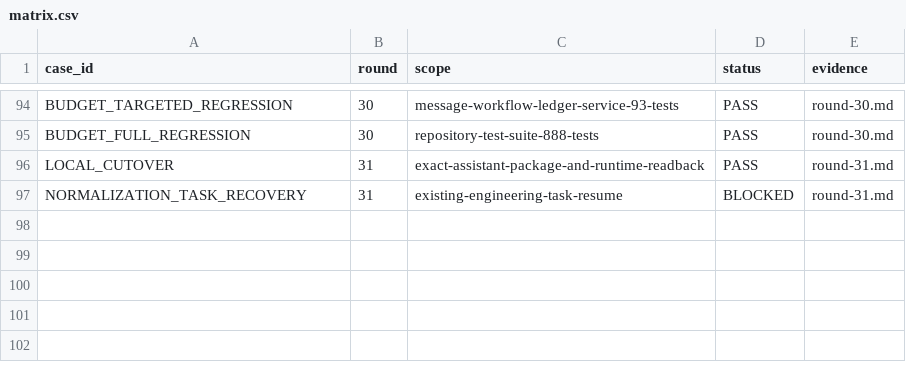
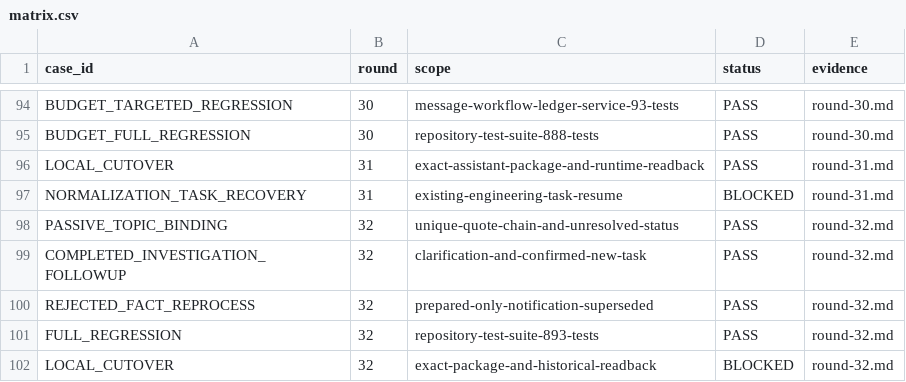
Before and after one commit to HiQ-AI/dingtalk-dsh-assistant, a CSV file: docs/acceptance/runtime-redesign/matrix.csv, drawn as a sheet; only a part is shown, gaps mark what is left out; the diff names each change by its address in the sheet, - before the commit and + after, or states it on an @@ line.

```diff
--- a/docs/acceptance/runtime-redesign/matrix.csv
+++ b/docs/acceptance/runtime-redesign/matrix.csv
+row 98: PASSIVE_TOPIC_BINDING | 32 | unique-quote-chain-and-unresolved-status | PASS | round-32.md
+row 99: COMPLETED_INVESTIGATION_FOLLOWUP | 32 | clarification-and-confirmed-new-task | PASS | round-32.md
+row 100: REJECTED_FACT_REPROCESS | 32 | prepared-only-notification-superseded | PASS | round-32.md
+row 101: FULL_REGRESSION | 32 | repository-test-suite-893-tests | PASS | round-32.md
+row 102: LOCAL_CUTOVER | 32 | exact-package-and-historical-readback | BLOCKED | round-32.md
```
Also changed, not shown: 11 other files.
